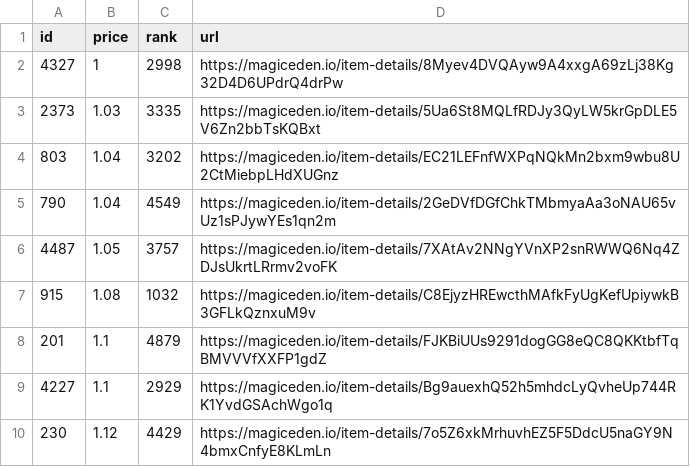
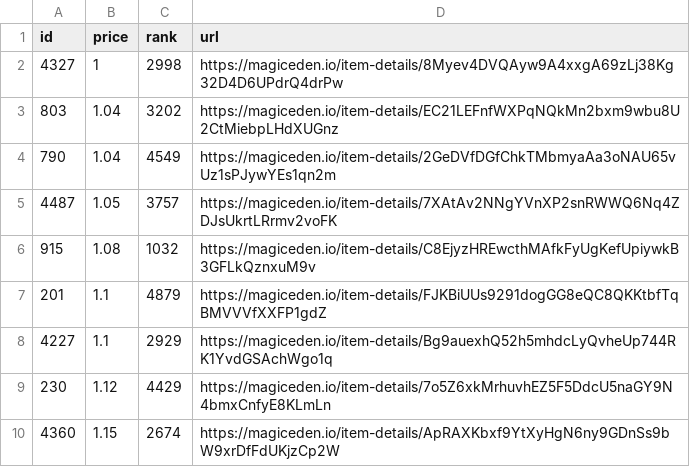
Before and after one commit to braposo/sdb-monitor, a CSV file: sdb-data.csv, drawn as a sheet; only a part is shown; the shorter side is filled out with more unchanged rows.

Commit message:
Flat: latest data (2021-12-08T03:12:06.323Z) {   "date": "2021-12-08T03:12:06.323Z",   "files": [     {       "name": "sdb-data.csv",       "deltaBytes": -94,       "source": "https://api-mainnet.magiceden.io/rpc/getListedNFTsByQuery?q=%7B%22%24match%22%3A%7B%22collectionSymbol%22%3A%22solana_droid_business%22%7D%2C%22%24sort%22%3A%7B%22takerAmount%22%3A1%2C%22createdAt%22%3A-1%7D%2C%22%24skip%22%3A0%2C%22%24limit%22%3A5000%7D"     },     {       "name": "zzz/sdb-data.json",       "deltaBytes": -1253,       "source": "https://api-mainnet.magiceden.io/rpc/getListedNFTsByQuery?q=%7B%22%24match%22%3A%7B%22collectionSymbol%22%3A%22solana_droid_business%22%7D%2C%22%24sort%22%3A%7B%22takerAmount%22%3A1%2C%22createdAt%22%3A-1%7D%2C%22%24skip%22%3A0%2C%22%24limit%22%3A5000%7D"     }   ] }

```diff
--- a/sdb-data.csv
+++ b/sdb-data.csv
@@ -2,3 +2,2 @@ id,price,rank,url
 4327,1,2998,https://magiceden.io/item-details/8Myev4DVQAyw9A4xxgA69zLj38Kg32D4D6UPdrQ4drPw
-2373,1.03,3335,https://magiceden.io/item-details/5Ua6St8MQLfRDJy3QyLW5krGpDLE5V6Zn2bbTsKQBxt
 803,1.04,3202,https://magiceden.io/item-details/EC21LEFnfWXPqNQkMn2bxm9wbu8U2CtMiebpLHdXUGnz
```
Also changed, not shown: 1 other file.
